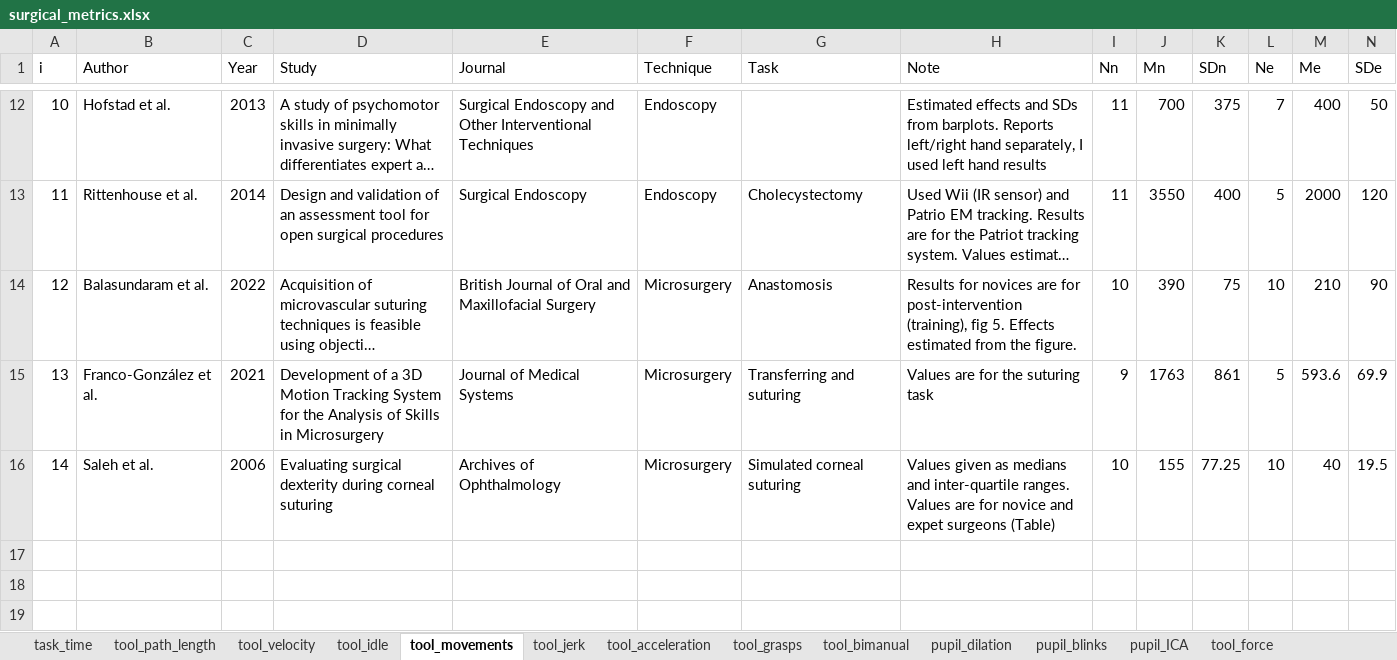
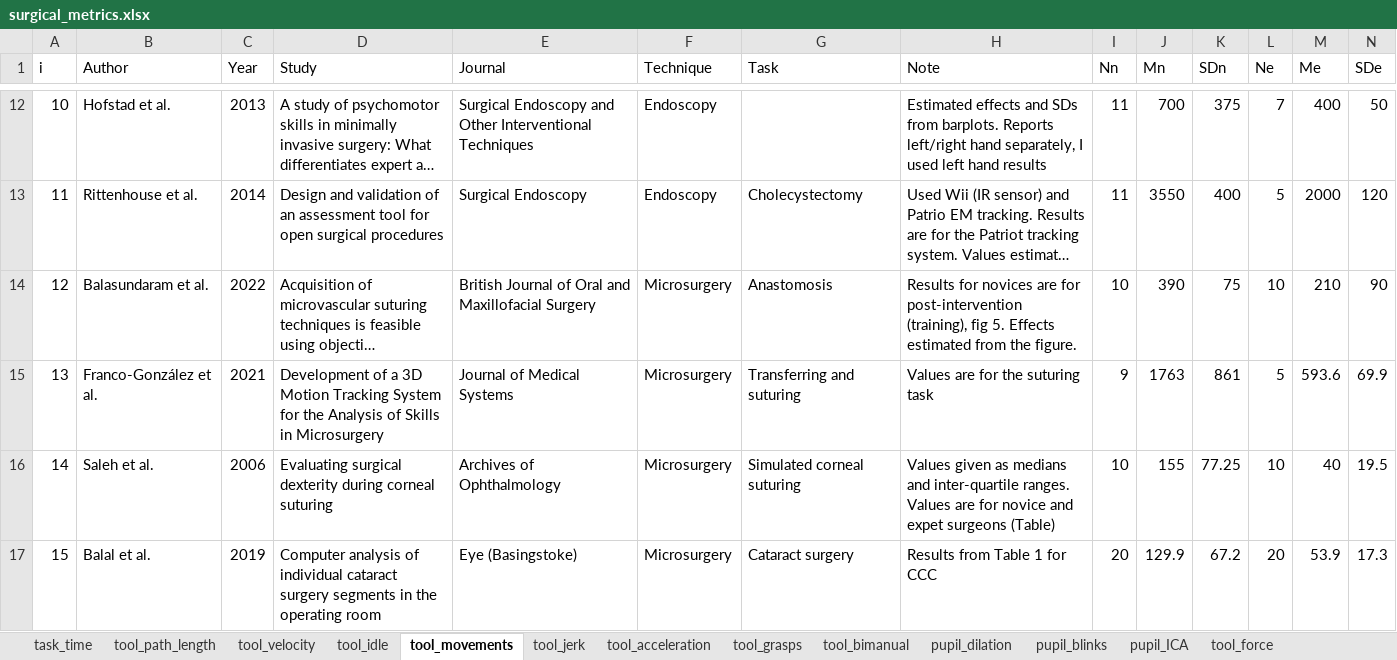
Before and after one commit to jpkos/surg-meta, an Excel workbook: data/surgical_metrics.xlsx, sheet tool_movements, drawn as a sheet; only a part is shown, gaps mark what is left out; long unchanged cells end in …; values as stored, in another font and other column widths than the file's, no borders; rows hold the shown columns only; the diff names each change by its address in the sheet, - before the commit and + after, or states it on an @@ line.

Commit message:
Added more results

```diff
--- a/data/surgical_metrics.xlsx (sheet tool_movements)
+++ b/data/surgical_metrics.xlsx (sheet tool_movements)
+row 17: 15 | Balal et al. | 2019 | Computer analysis of individual cataract surgery segments in the operating room | Eye (Basingstoke) | Microsurgery | Cataract surgery | Results from Table 1 for CCC | 20 | 129.9 | 67.2 | 20 | 53.9 | 17.3
```
Also changed, not shown: sheet tool_path_length, sheet task_time, 3 other files.
